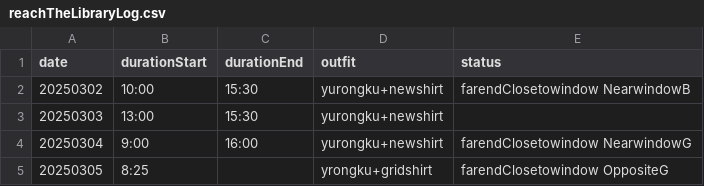
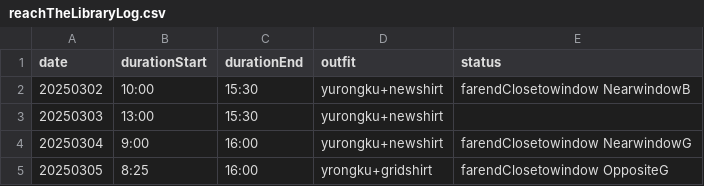
Before and after one commit to unjerry/mtExperiment, a CSV file: logs/reachTheLibraryLog.csv, drawn as a sheet.

Commit message:
reachTheLibraryLog

```diff
--- a/logs/reachTheLibraryLog.csv
+++ b/logs/reachTheLibraryLog.csv
@@ -4,2 +4,2 @@ date,durationStart,durationEnd,outfit,status
 20250304,9:00,16:00,yurongku+newshirt,farendClosetowindow NearwindowG
-20250305,8:25,,yrongku+gridshirt,farendClosetowindow OppositeG
+20250305,8:25,16:00,yrongku+gridshirt,farendClosetowindow OppositeG
```
